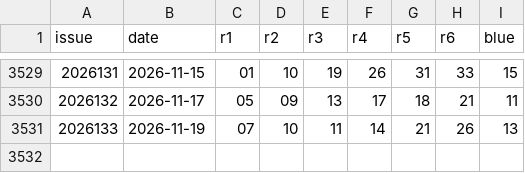
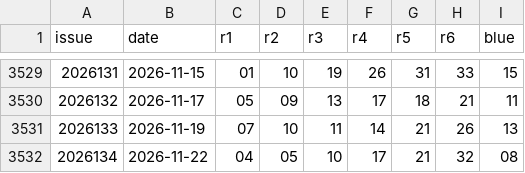
Before and after one commit to 212616130-creator/fc3d-kill6, a CSV file: ssq-history.csv, drawn as a sheet; only a part is shown, gaps mark what is left out.

```diff
--- a/ssq-history.csv
+++ b/ssq-history.csv
@@ -3531 +3531,2 @@ issue,date,r1,r2,r3,r4,r5,r6,blue
 2026133,2026-11-19,07,10,11,14,21,26,13
+2026134,2026-11-22,04,05,10,17,21,32,08
```
Also changed, not shown: 1 other file.
